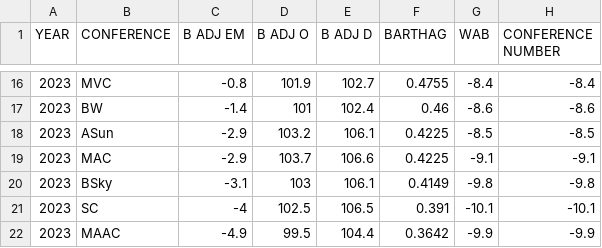
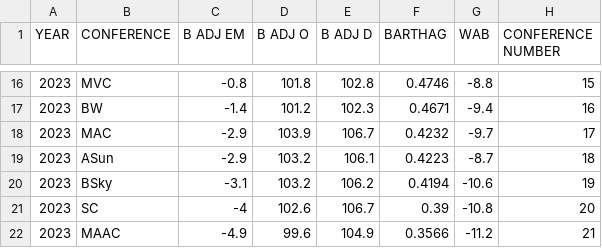
Before and after one commit to michael-wherry/maddening-march-model, a CSV file: brosius data/2023 Conference Data.csv, drawn as a sheet; only a part is shown, gaps mark what is left out; the diff covers the shown part only.

```diff
--- a/brosius data/2023 Conference Data.csv
+++ b/brosius data/2023 Conference Data.csv
@@ -16,7 +16,7 @@ YEAR,CONFERENCE,B ADJ EM,B ADJ O,B ADJ D,BARTHAG,WAB,CONFERENCE NUMBER
-2023,MVC,-0.8,101.9,102.7,0.4755,-8.4,-8.4
-2023,BW,-1.4,101,102.4,0.46,-8.6,-8.6
-2023,ASun,-2.9,103.2,106.1,0.4225,-8.5,-8.5
-2023,MAC,-2.9,103.7,106.6,0.4225,-9.1,-9.1
-2023,BSky,-3.1,103,106.1,0.4149,-9.8,-9.8
-2023,SC,-4,102.5,106.5,0.391,-10.1,-10.1
-2023,MAAC,-4.9,99.5,104.4,0.3642,-9.9,-9.9
+2023,MVC,-0.8,101.8,102.8,0.4746,-8.8,15
+2023,BW,-1.4,101.2,102.3,0.4671,-9.4,16
+2023,MAC,-2.9,103.9,106.7,0.4232,-9.7,17
+2023,ASun,-2.9,103.2,106.1,0.4223,-8.7,18
+2023,BSky,-3.1,103.2,106.2,0.4194,-10.6,19
+2023,SC,-4,102.6,106.7,0.39,-10.8,20
+2023,MAAC,-4.9,99.6,104.9,0.3566,-11.2,21
```
Also changed, not shown: 1 added row, 1 removed row and 114 edited cells elsewhere in this file, brosius data/2023 Game Data.csv, brosius data/2023 Tournament Data.csv, 4 other files.
